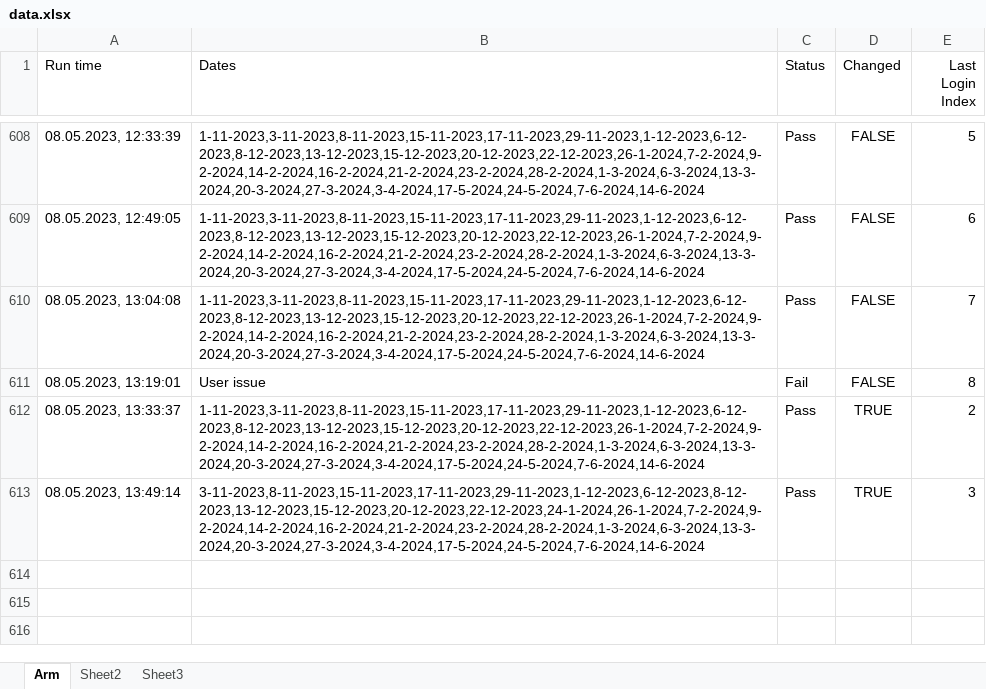
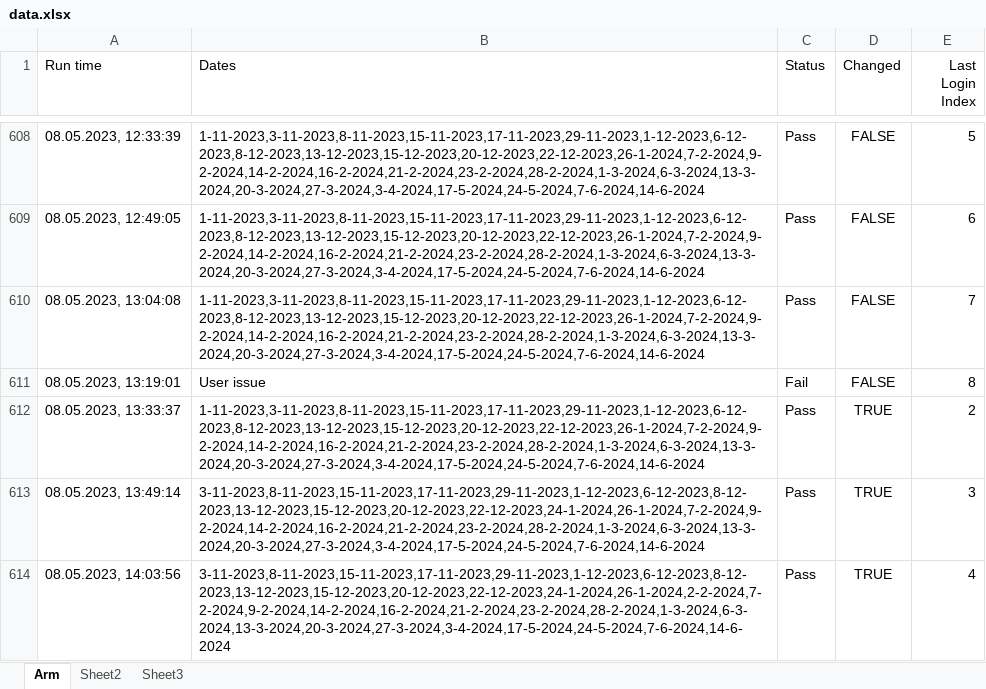
Before and after one commit to GevorgAdamyan/dateCheckerArm, an Excel workbook: data/data.xlsx, sheet Arm, drawn as a sheet; only a part is shown, gaps mark what is left out; values as stored, in another font and other column widths than the file's, no borders; the diff names each change by its address in the sheet, - before the commit and + after, or states it on an @@ line.

Commit message:
Update data file

```diff
--- a/data/data.xlsx (sheet Arm)
+++ b/data/data.xlsx (sheet Arm)
+row 614: 08.05.2023, 14:03:56 | 3-11-2023,8-11-2023,15-11-2023,17-11-2023,29-11-2023,1-12-2023,6-12-2023,8-12-2023,13-12-2023,15-12-2023,20-12-2023,22-12-2023,24-1-2024,26-1-2024,2-2-2024,7-2-2024,9-2-2024,14-2-2024,16-2-2024,21-2-2024,23-2-2024,28-2-2024,1-3-2024,6-3-2024,13-3-2024,20-3-2024,27-3-2024,3-4-2024,17-5-2024,24-5-2024,7-6-2024,14-6-2024 | Pass | TRUE | 4
```
